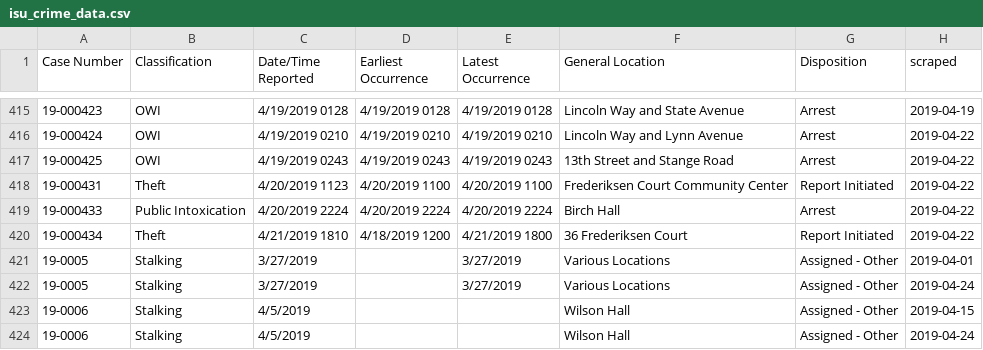
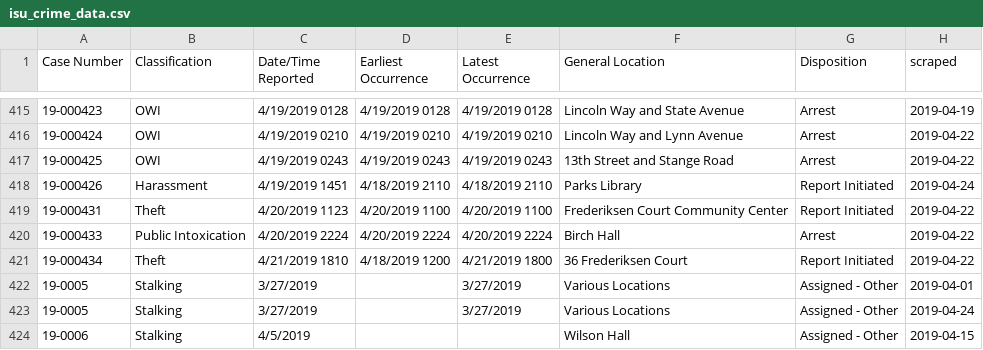
Before and after one commit to srvanderplas/ISU_Crime_Data, a CSV file: isu_crime_data.csv, drawn as a sheet; only a part is shown, gaps mark what is left out; the shorter side is filled out with more unchanged rows.

Commit message:
Automatic Update

```diff
--- a/isu_crime_data.csv
+++ b/isu_crime_data.csv
@@ -417,2 +417,3 @@ Case Number,Classification,Date/Time Reported,Earliest Occurrence,Latest Occurre
 19-000425,OWI,4/19/2019 0243,4/19/2019 0243,4/19/2019 0243,13th Street and Stange Road,Arrest,2019-04-22
+19-000426,Harassment,4/19/2019 1451,4/18/2019 2110,4/18/2019 2110,Parks Library,Report Initiated,2019-04-24
 19-000431,Theft,4/20/2019 1123,4/20/2019 1100,4/20/2019 1100,Frederiksen Court Community Center,Report Initiated,2019-04-22
```
